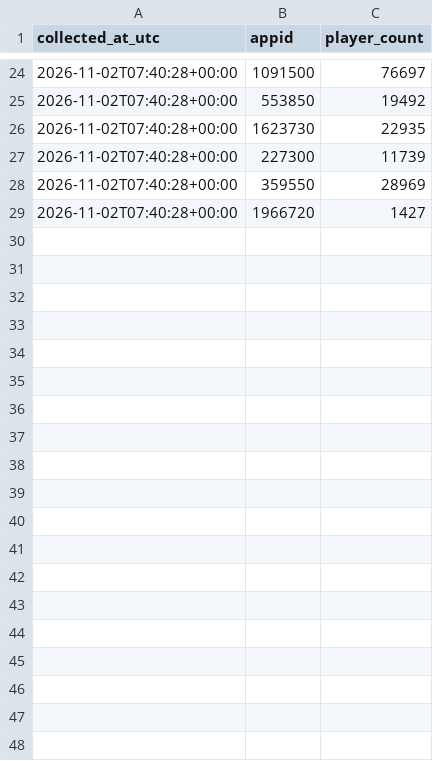
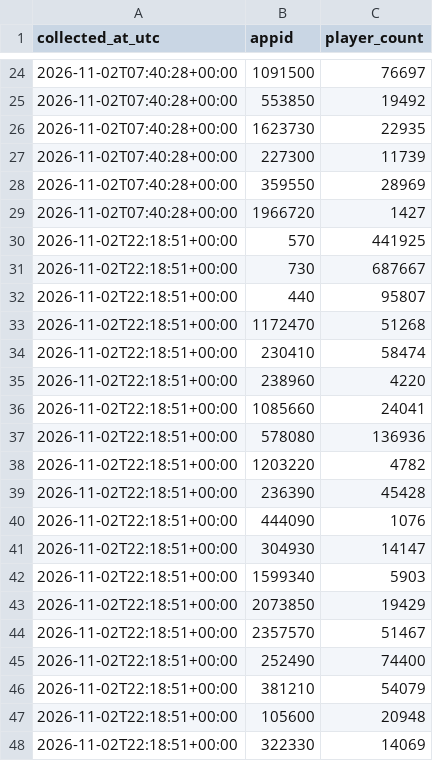
Before and after one commit to Khang2007-Aidan/steam-liveops-analytics, a CSV file: data/players/2026-11-02.csv, drawn as a sheet; only a part is shown, gaps mark what is left out; the diff covers the shown part only; the diff names each change by its address in the sheet, - before the commit and + after, or states it on an @@ line.

```diff
--- a/data/players/2026-11-02.csv
+++ b/data/players/2026-11-02.csv
+row 30: 2026-11-02T22:18:51+00:00 | 570 | 441925
+row 31: 2026-11-02T22:18:51+00:00 | 730 | 687667
+row 32: 2026-11-02T22:18:51+00:00 | 440 | 95807
+row 33: 2026-11-02T22:18:51+00:00 | 1172470 | 51268
+row 34: 2026-11-02T22:18:51+00:00 | 230410 | 58474
+row 35: 2026-11-02T22:18:51+00:00 | 238960 | 4220
+row 36: 2026-11-02T22:18:51+00:00 | 1085660 | 24041
+row 37: 2026-11-02T22:18:51+00:00 | 578080 | 136936
+row 38: 2026-11-02T22:18:51+00:00 | 1203220 | 4782
+row 39: 2026-11-02T22:18:51+00:00 | 236390 | 45428
+row 40: 2026-11-02T22:18:51+00:00 | 444090 | 1076
+row 41: 2026-11-02T22:18:51+00:00 | 304930 | 14147
+row 42: 2026-11-02T22:18:51+00:00 | 1599340 | 5903
+row 43: 2026-11-02T22:18:51+00:00 | 2073850 | 19429
+row 44: 2026-11-02T22:18:51+00:00 | 2357570 | 51467
+row 45: 2026-11-02T22:18:51+00:00 | 252490 | 74400
+row 46: 2026-11-02T22:18:51+00:00 | 381210 | 54079
+row 47: 2026-11-02T22:18:51+00:00 | 105600 | 20948
+row 48: 2026-11-02T22:18:51+00:00 | 322330 | 14069
```
Also changed, not shown: 9 added rows elsewhere in this file.
